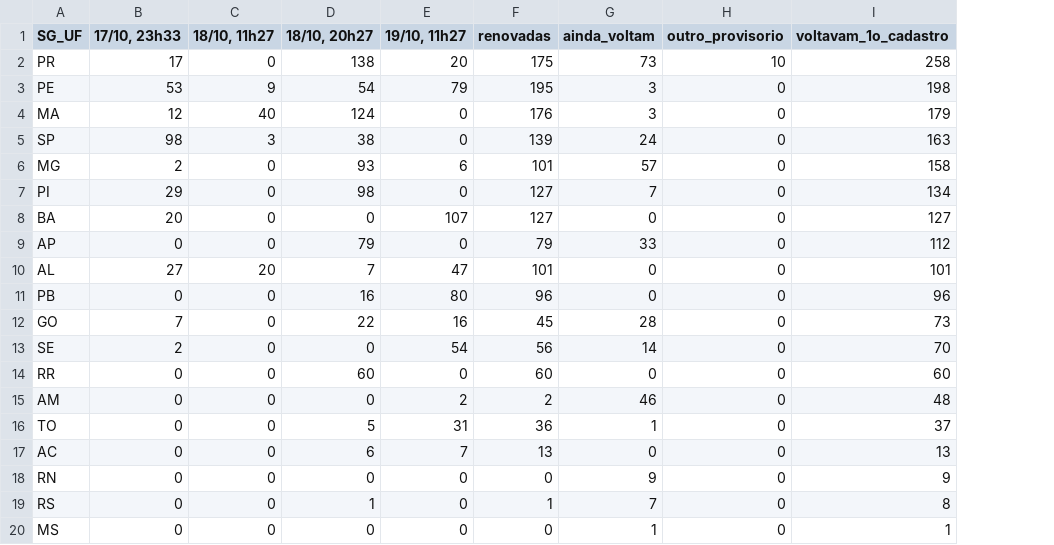
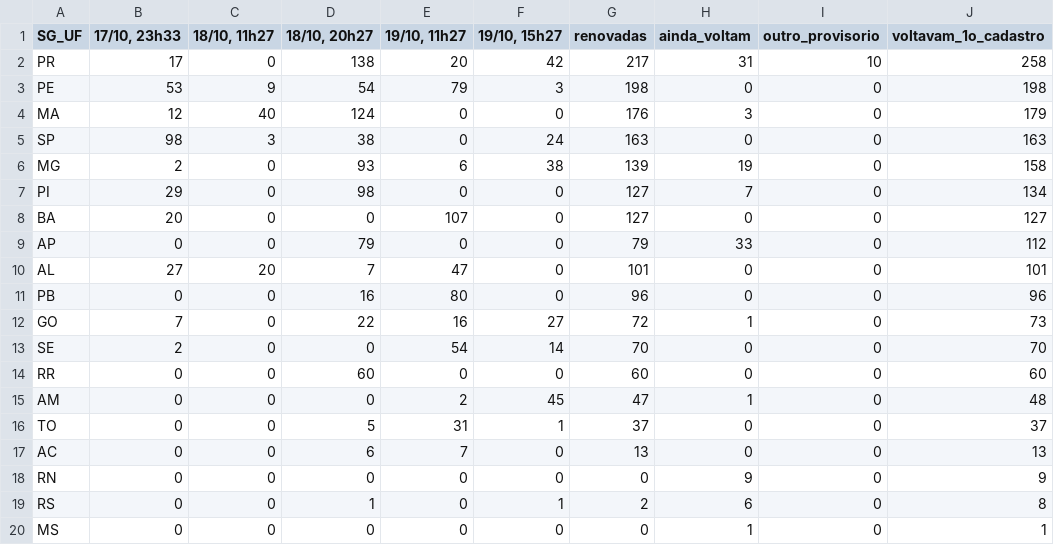
Before and after one commit to MatheusGSD/secoes-2turno-2026, a CSV file: saida/renovadas_uf.csv, drawn as a sheet; addresses are those after the commit; the diff names each change by its address in the sheet, - before the commit and + after, or states it on an @@ line.

```diff
--- a/saida/renovadas_uf.csv
+++ b/saida/renovadas_uf.csv
+column F (19/10, 15h27), rows 2-20: 42 | 3 | 0 | 24 | 38 | 0 | 0 | 0 | 0 | 0 | 27 | 14 | 0 | 45 | 1 | 0 | 0 | 1 | 0
-G2 (renovadas): 175
+G2 (renovadas): 217
-H2 (ainda_voltam): 73
+H2 (ainda_voltam): 31
-G3 (renovadas): 195
+G3 (renovadas): 198
-H3 (ainda_voltam): 3
+H3 (ainda_voltam): 0
-G5 (renovadas): 139
+G5 (renovadas): 163
-H5 (ainda_voltam): 24
+H5 (ainda_voltam): 0
-G6 (renovadas): 101
+G6 (renovadas): 139
-H6 (ainda_voltam): 57
+H6 (ainda_voltam): 19
-G12 (renovadas): 45
+G12 (renovadas): 72
-H12 (ainda_voltam): 28
+H12 (ainda_voltam): 1
-G13 (renovadas): 56
+G13 (renovadas): 70
-H13 (ainda_voltam): 14
+H13 (ainda_voltam): 0
-G15 (renovadas): 2
+G15 (renovadas): 47
-H15 (ainda_voltam): 46
+H15 (ainda_voltam): 1
-G16 (renovadas): 36
+G16 (renovadas): 37
-H16 (ainda_voltam): 1
+H16 (ainda_voltam): 0
-G19 (renovadas): 1
+G19 (renovadas): 2
-H19 (ainda_voltam): 7
+H19 (ainda_voltam): 6
```
Also changed, not shown: saida/geografia_regioes.csv, saida/geografia_ufs.csv, 33 other files.
